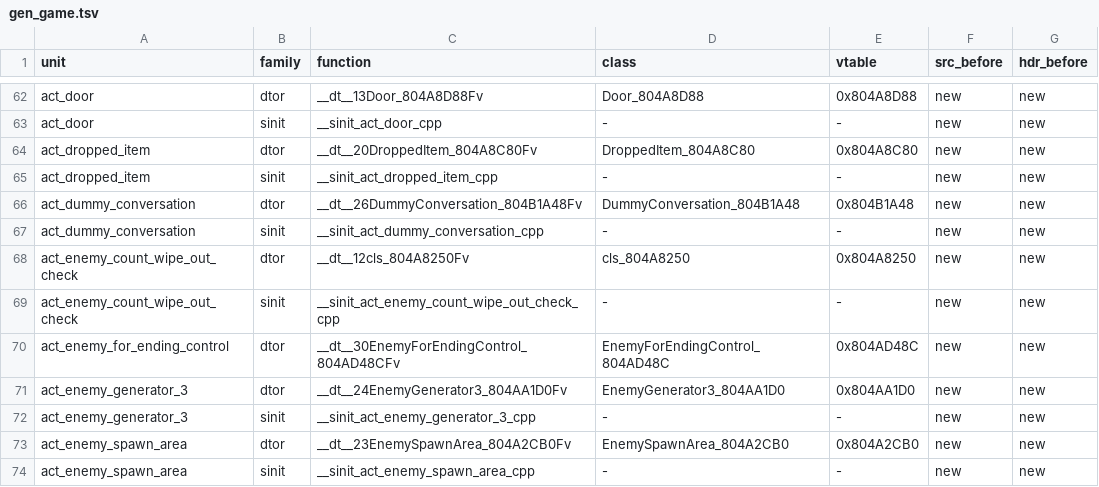
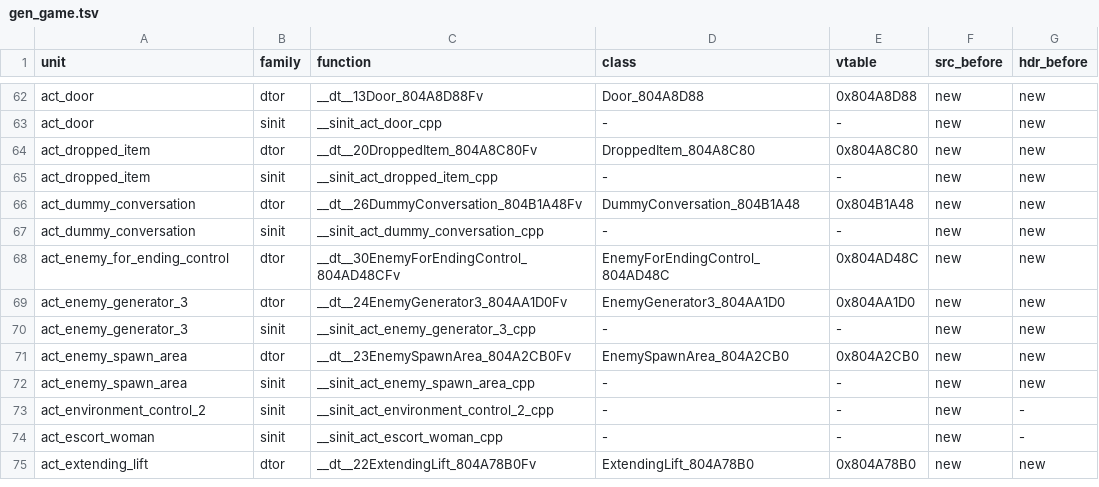
Before and after one commit to sh1ftmaker/fsa, a TSV file: config/G4SE01/gen_game.tsv, drawn as a sheet; only a part is shown, gaps mark what is left out; the shorter side is filled out with more unchanged rows.

```diff
--- a/config/G4SE01/gen_game.tsv
+++ b/config/G4SE01/gen_game.tsv
@@ -67,4 +67,2 @@ act_dummy_conversation	dtor	__dt__26DummyConversation_804B1A48Fv	DummyConversati
 act_dummy_conversation	sinit	__sinit_act_dummy_conversation_cpp	-	-	new	new
-act_enemy_count_wipe_out_check	dtor	__dt__12cls_804A8250Fv	cls_804A8250	0x804A8250	new	new
-act_enemy_count_wipe_out_check	sinit	__sinit_act_enemy_count_wipe_out_check_cpp	-	-	new	new
 act_enemy_for_ending_control	dtor	__dt__30EnemyForEndingControl_804AD48CFv	EnemyForEndingControl_804AD48C	0x804AD48C	new	new
```
Also changed, not shown: 4 other files.
